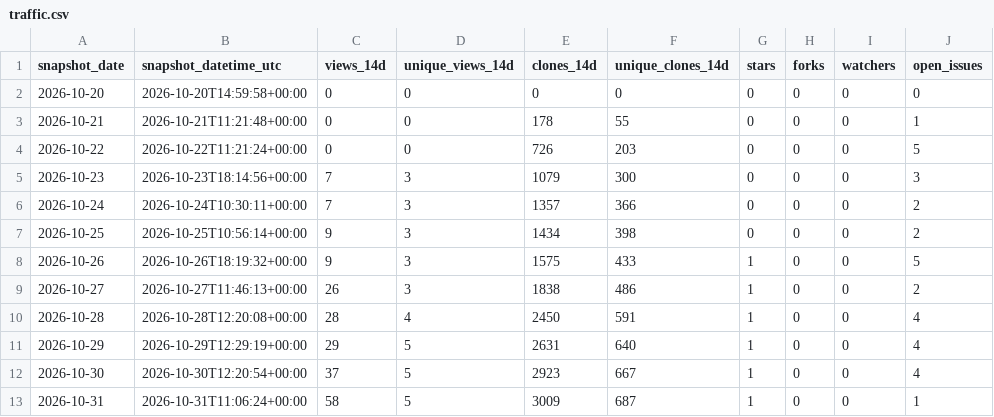
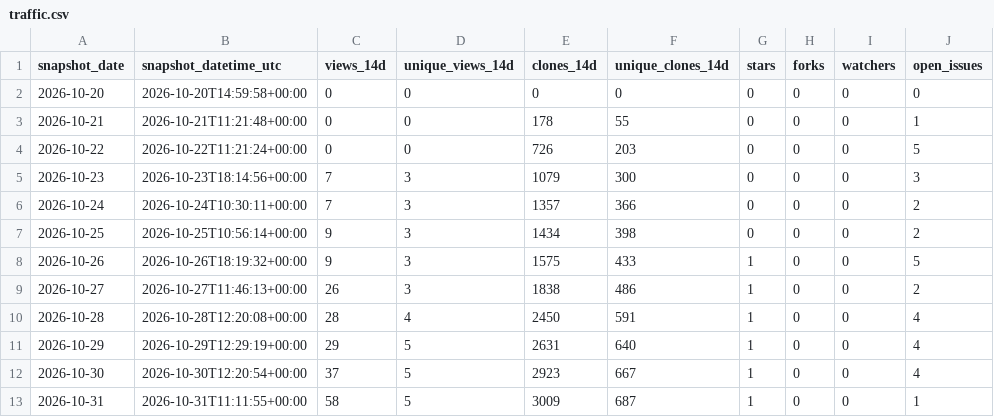
Before and after one commit to danielep71/K-Risk-Engines, a CSV file: data/traffic.csv, drawn as a sheet.

```diff
--- a/data/traffic.csv
+++ b/data/traffic.csv
@@ -12,2 +12,2 @@ snapshot_date,snapshot_datetime_utc,views_14d,unique_views_14d,clones_14d,unique
 2026-10-30,2026-10-30T12:20:54+00:00,37,5,2923,667,1,0,0,4
-2026-10-31,2026-10-31T11:06:24+00:00,58,5,3009,687,1,0,0,1
+2026-10-31,2026-10-31T11:11:55+00:00,58,5,3009,687,1,0,0,1
```
